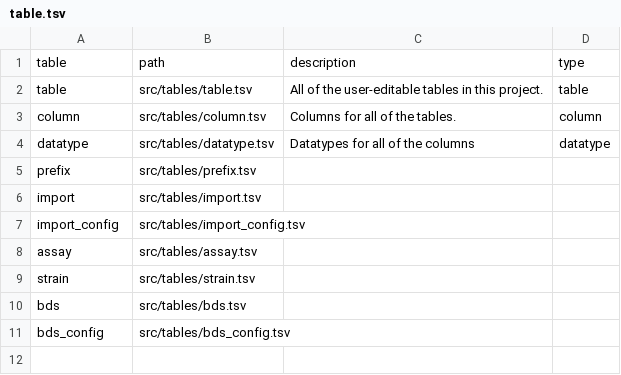
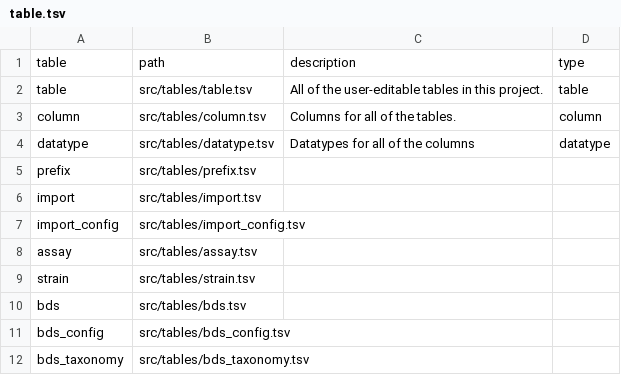
Before and after one commit to hkir-dev/demo, a TSV file: src/tables/table.tsv, drawn as a sheet; the diff names each change by its address in the sheet, - before the commit and + after, or states it on an @@ line.

```diff
--- a/src/tables/table.tsv
+++ b/src/tables/table.tsv
+row 12: bds_taxonomy | src/tables/bds_taxonomy.tsv
```
Also changed, not shown: src/tables/bds.tsv, src/tables/column.tsv, 1 other file.
